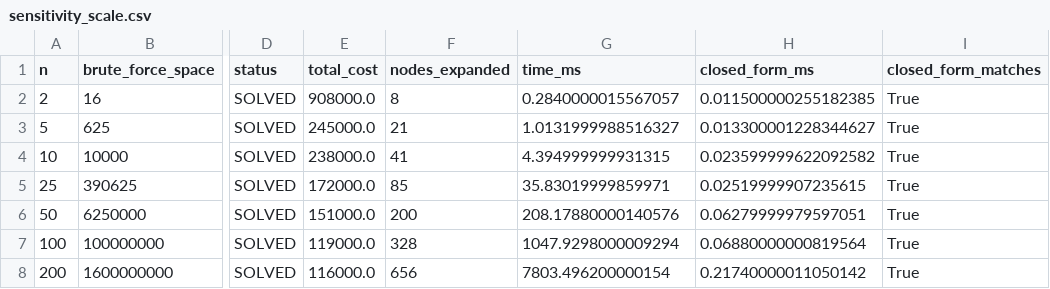
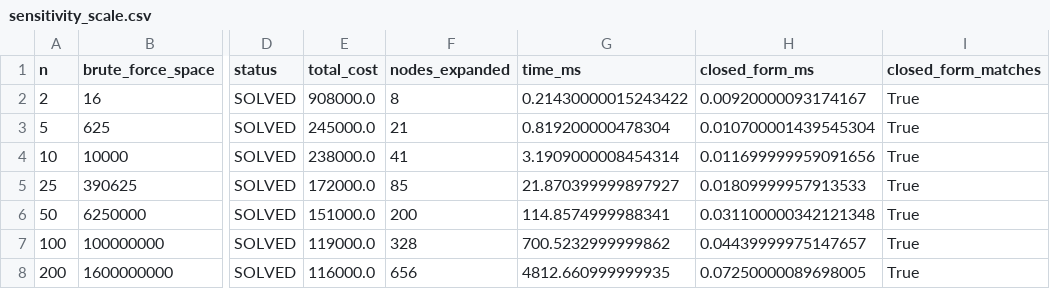
Before and after one commit to MichaelNasution/Enterprise-AI-Copilot, a CSV file: analysis/sensitivity_scale.csv, drawn as a sheet; only a part is shown, gaps mark what is left out; the diff names each change by its address in the sheet, - before the commit and + after, or states it on an @@ line.

```diff
--- a/analysis/sensitivity_scale.csv
+++ b/analysis/sensitivity_scale.csv
-G2 (time_ms): 0.2840000015567057
+G2 (time_ms): 0.21430000015243422
-H2 (closed_form_ms): 0.011500000255182385
+H2 (closed_form_ms): 0.00920000093174167
-G3 (time_ms): 1.0131999988516327
+G3 (time_ms): 0.819200000478304
-H3 (closed_form_ms): 0.013300001228344627
+H3 (closed_form_ms): 0.010700001439545304
-G4 (time_ms): 4.394999999931315
+G4 (time_ms): 3.1909000008454314
-H4 (closed_form_ms): 0.023599999622092582
+H4 (closed_form_ms): 0.011699999959091656
-G5 (time_ms): 35.83019999859971
+G5 (time_ms): 21.870399999897927
-H5 (closed_form_ms): 0.02519999907235615
+H5 (closed_form_ms): 0.01809999957913533
-G6 (time_ms): 208.17880000140576
+G6 (time_ms): 114.8574999988341
-H6 (closed_form_ms): 0.06279999979597051
+H6 (closed_form_ms): 0.031100000342121348
-G7 (time_ms): 1047.9298000009294
+G7 (time_ms): 700.5232999999862
-H7 (closed_form_ms): 0.06880000000819564
+H7 (closed_form_ms): 0.04439999975147657
-G8 (time_ms): 7803.496200000154
+G8 (time_ms): 4812.660999999935
-H8 (closed_form_ms): 0.21740000011050142
+H8 (closed_form_ms): 0.07250000089698005
```
Also changed, not shown: analysis/sensitivity_budget.csv, 2 other files.
